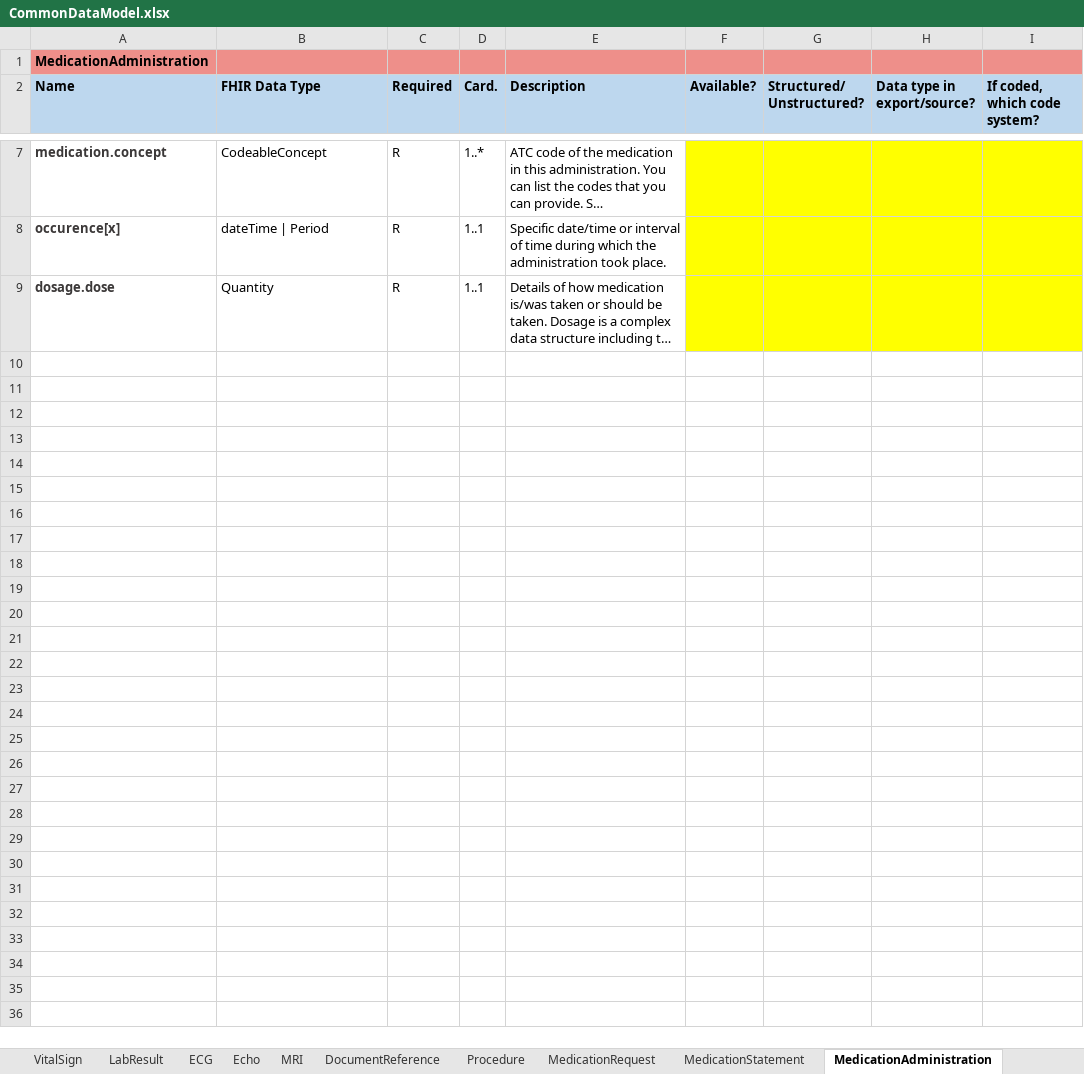
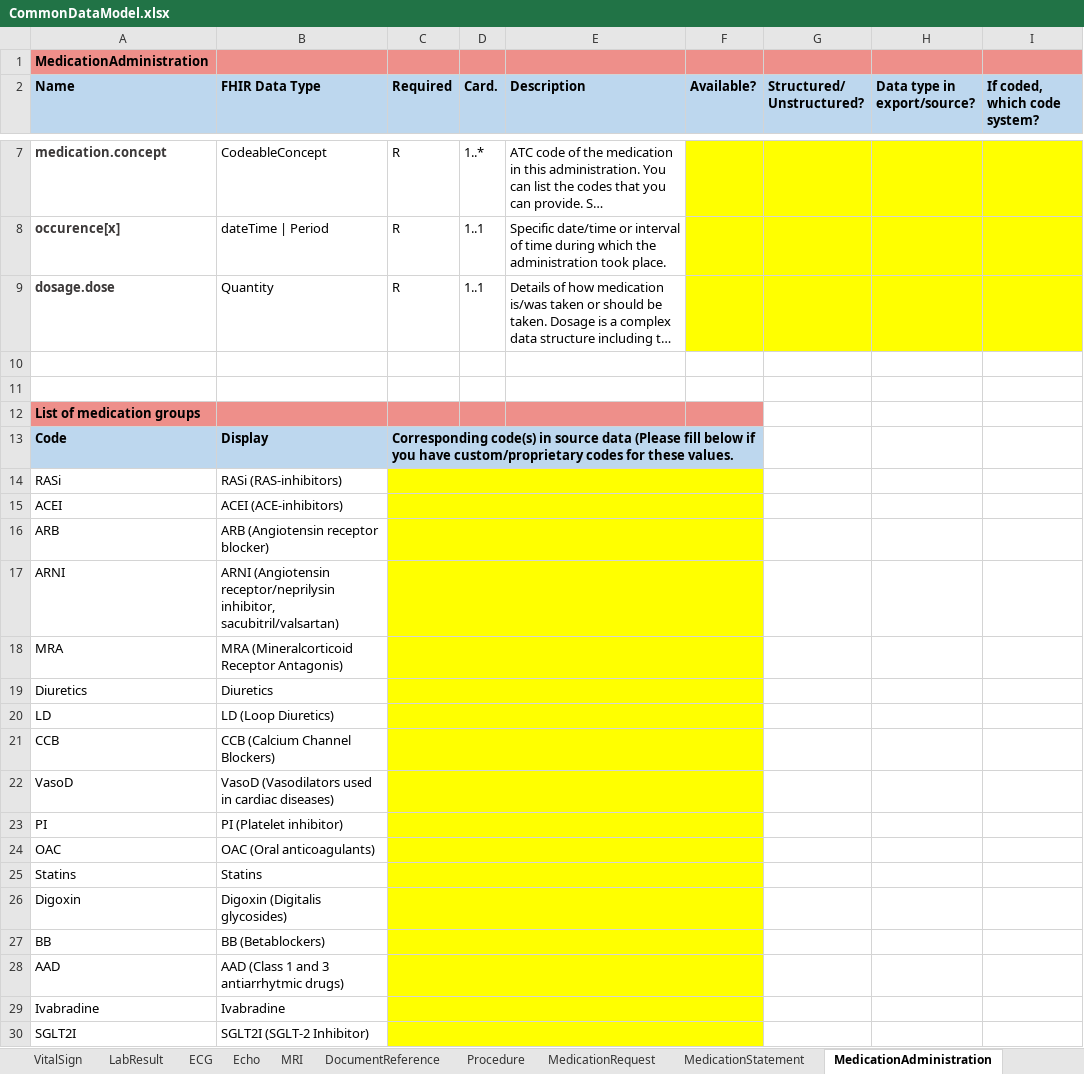
Before and after one commit to DataTools4Heart/common-data-model, an Excel workbook: CommonDataModel.xlsx, sheet MedicationAdministration, drawn as a sheet; only a part is shown, gaps mark what is left out; long unchanged cells end in …; values as stored, in another font and other column widths than the file's, no borders; the diff names each change by its address in the sheet, - before the commit and + after, or states it on an @@ line.

Commit message:
:sparkles: Create a value set to keep medication groups

```diff
--- a/CommonDataModel.xlsx (sheet MedicationAdministration)
+++ b/CommonDataModel.xlsx (sheet MedicationAdministration)
+row 10: (empty)
+row 11: (empty)
+row 12: List of medication groups
+row 13: Code | Display | Corresponding code(s) in source data (Please fill below if you have custom/proprietary codes for these values.
+row 14: RASi | RASi (RAS-inhibitors)
+row 15: ACEI | ACEI (ACE-inhibitors)
+row 16: ARB | ARB (Angiotensin receptor blocker)
+row 17: ARNI | ARNI (Angiotensin receptor/neprilysin inhibitor, sacubitril/valsartan)
+row 18: MRA | MRA (Mineralcorticoid Receptor Antagonis)
+row 19: Diuretics | Diuretics
+row 20: LD | LD (Loop Diuretics)
+row 21: CCB | CCB (Calcium Channel Blockers)
+row 22: VasoD | VasoD (Vasodilators used in cardiac diseases)
+row 23: PI | PI (Platelet inhibitor)
+row 24: OAC | OAC (Oral anticoagulants)
+row 25: Statins | Statins
+row 26: Digoxin | Digoxin (Digitalis glycosides)
+row 27: BB | BB (Betablockers)
+row 28: AAD | AAD (Class 1 and 3 antiarrhytmic drugs)
+row 29: Ivabradine | Ivabradine
+row 30: SGLT2I | SGLT2I (SGLT-2 Inhibitor)
```
Also changed, not shown: 3 other files.
